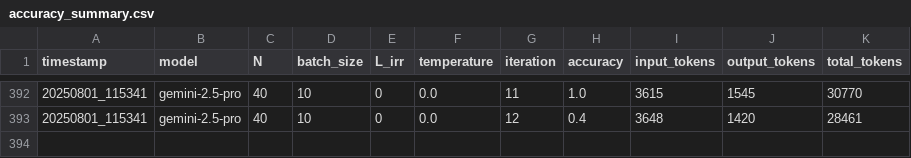
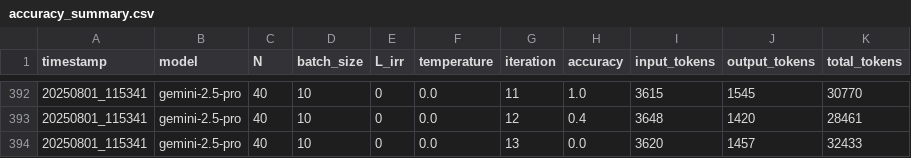
Before and after one commit to EdenCodeInc/PyCliffordMCP, a CSV file: dev/pauli_string_multiplication/direct_multiplication/records/gemini-2.5-pro/accuracy_summary.csv, drawn as a sheet; only a part is shown, gaps mark what is left out.

```diff
--- a/dev/pauli_string_multiplication/direct_multiplication/records/gemini-2.5-pro/accuracy_summary.csv
+++ b/dev/pauli_string_multiplication/direct_multiplication/records/gemini-2.5-pro/accuracy_summary.csv
@@ -393 +393,2 @@ timestamp,model,N,batch_size,L_irr,temperature,iteration,accuracy,input_tokens,o
 20250801_115341,gemini-2.5-pro,40,10,0,0.0,12,0.4,3648,1420,28461
+20250801_115341,gemini-2.5-pro,40,10,0,0.0,13,0.0,3620,1457,32433
```
Also changed, not shown: 1 other file.
